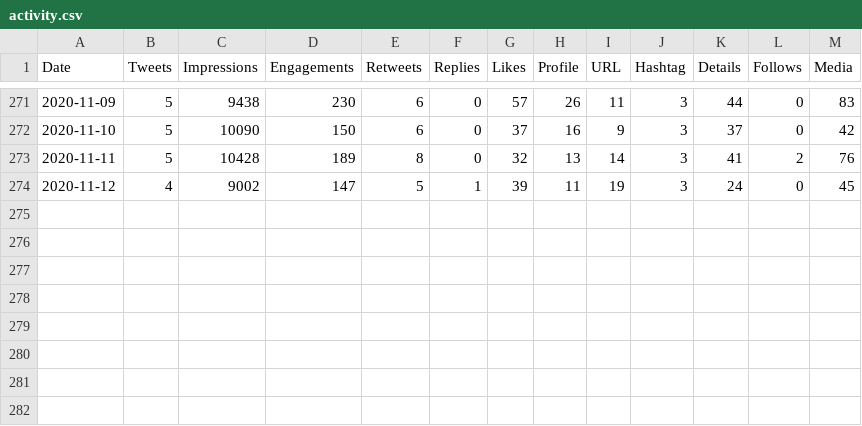
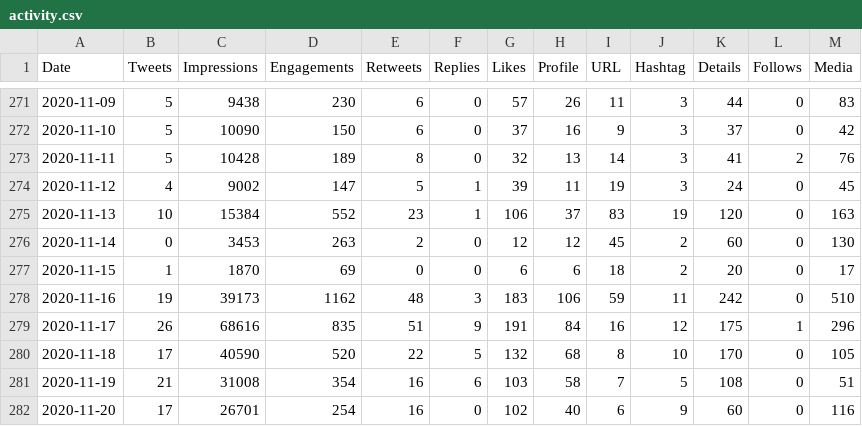
Before and after one commit to aaronjmaxwell/CSPC, a CSV file: data/activity.csv, drawn as a sheet; only a part is shown, gaps mark what is left out; the diff names each change by its address in the sheet, - before the commit and + after, or states it on an @@ line.

Commit message:
Added the activity feed for the conference

```diff
--- a/data/activity.csv
+++ b/data/activity.csv
+row 275: 2020-11-13 | 10 | 15384 | 552 | 23 | 1 | 106 | 37 | 83 | 19 | 120 | 0 | 163
+row 276: 2020-11-14 | 0 | 3453 | 263 | 2 | 0 | 12 | 12 | 45 | 2 | 60 | 0 | 130
+row 277: 2020-11-15 | 1 | 1870 | 69 | 0 | 0 | 6 | 6 | 18 | 2 | 20 | 0 | 17
+row 278: 2020-11-16 | 19 | 39173 | 1162 | 48 | 3 | 183 | 106 | 59 | 11 | 242 | 0 | 510
+row 279: 2020-11-17 | 26 | 68616 | 835 | 51 | 9 | 191 | 84 | 16 | 12 | 175 | 1 | 296
+row 280: 2020-11-18 | 17 | 40590 | 520 | 22 | 5 | 132 | 68 | 8 | 10 | 170 | 0 | 105
+row 281: 2020-11-19 | 21 | 31008 | 354 | 16 | 6 | 103 | 58 | 7 | 5 | 108 | 0 | 51
+row 282: 2020-11-20 | 17 | 26701 | 254 | 16 | 0 | 102 | 40 | 6 | 9 | 60 | 0 | 116
```
Also changed, not shown: 1 other file.
